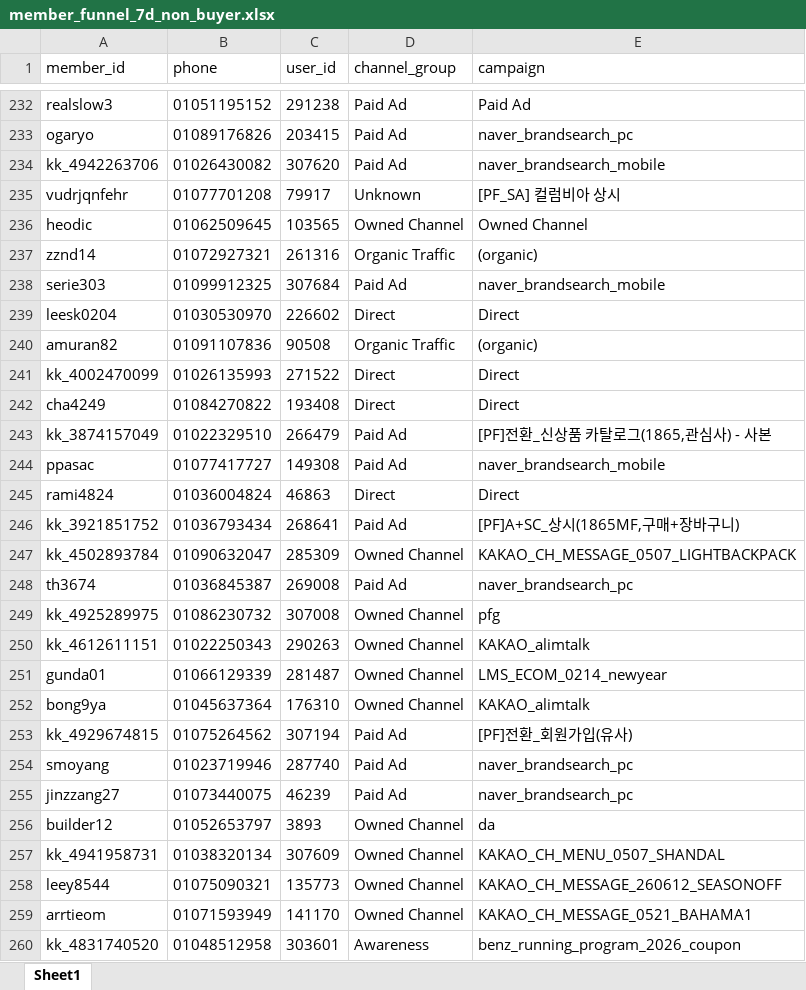
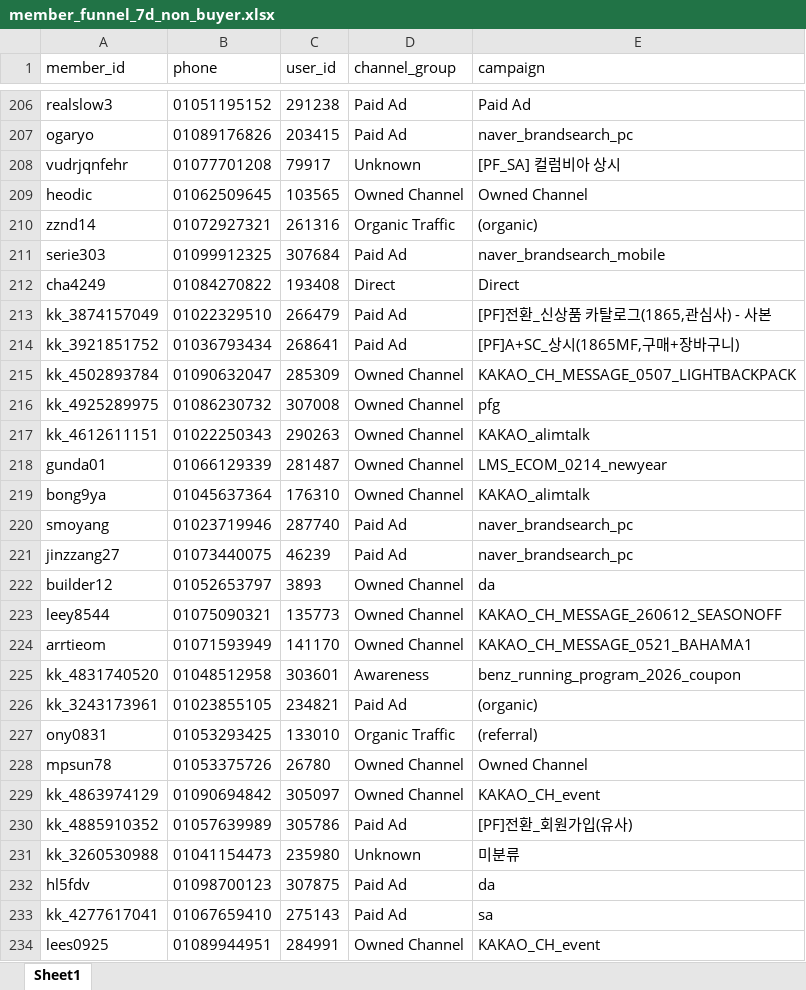
Before and after one commit to koreacolumbia-dotcom/E-comm-marketing-hub, an Excel workbook: reports/member_funnel/downloads/member_funnel_7d_non_buyer.xlsx, sheet Sheet1, drawn as a sheet; only a part is shown, gaps mark what is left out; the shorter side is filled out with more unchanged rows; values as stored, in another font and other column widths than the file's, no borders; removed rows and columns are numbered as before the commit, all else as after; the diff covers the shown part only; the diff names each change by its address in the sheet, - before the commit and + after, or states it on an @@ line.

```diff
--- a/reports/member_funnel/downloads/member_funnel_7d_non_buyer.xlsx (sheet Sheet1)
+++ b/reports/member_funnel/downloads/member_funnel_7d_non_buyer.xlsx (sheet Sheet1)
-row 234: kk_4942263706 | 01026430082 | 307620 | Paid Ad | naver_brandsearch_mobile
-row 239: leesk0204 | 01030530970 | 226602 | Direct | Direct
-row 240: amuran82 | 01091107836 | 90508 | Organic Traffic | (organic)
-row 241: kk_4002470099 | 01026135993 | 271522 | Direct | Direct
-row 244: ppasac | 01077417727 | 149308 | Paid Ad | naver_brandsearch_mobile
-row 245: rami4824 | 01036004824 | 46863 | Direct | Direct
-row 248: th3674 | 01036845387 | 269008 | Paid Ad | naver_brandsearch_pc
-row 253: kk_4929674815 | 01075264562 | 307194 | Paid Ad | [PF]전환_회원가입(유사)
-row 257: kk_4941958731 | 01038320134 | 307609 | Owned Channel | KAKAO_CH_MENU_0507_SHANDAL
```
Also changed, not shown: 69 removed rows and 17 moved rows elsewhere in this sheet, reports/member_funnel/downloads/member_funnel_1m_non_buyer.xlsx, reports/member_funnel/downloads/member_funnel_1m_target_segments.xlsx, 19 other files.
